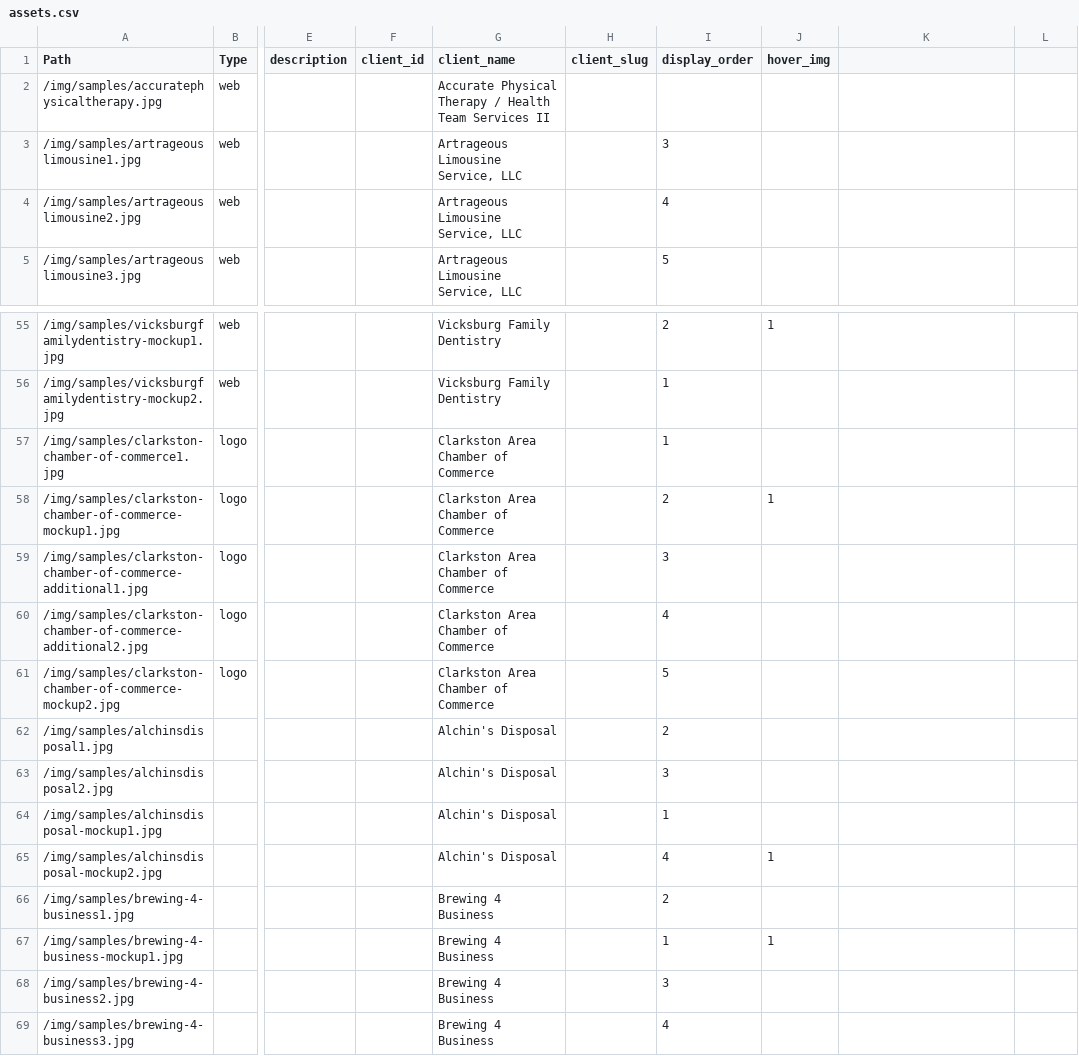
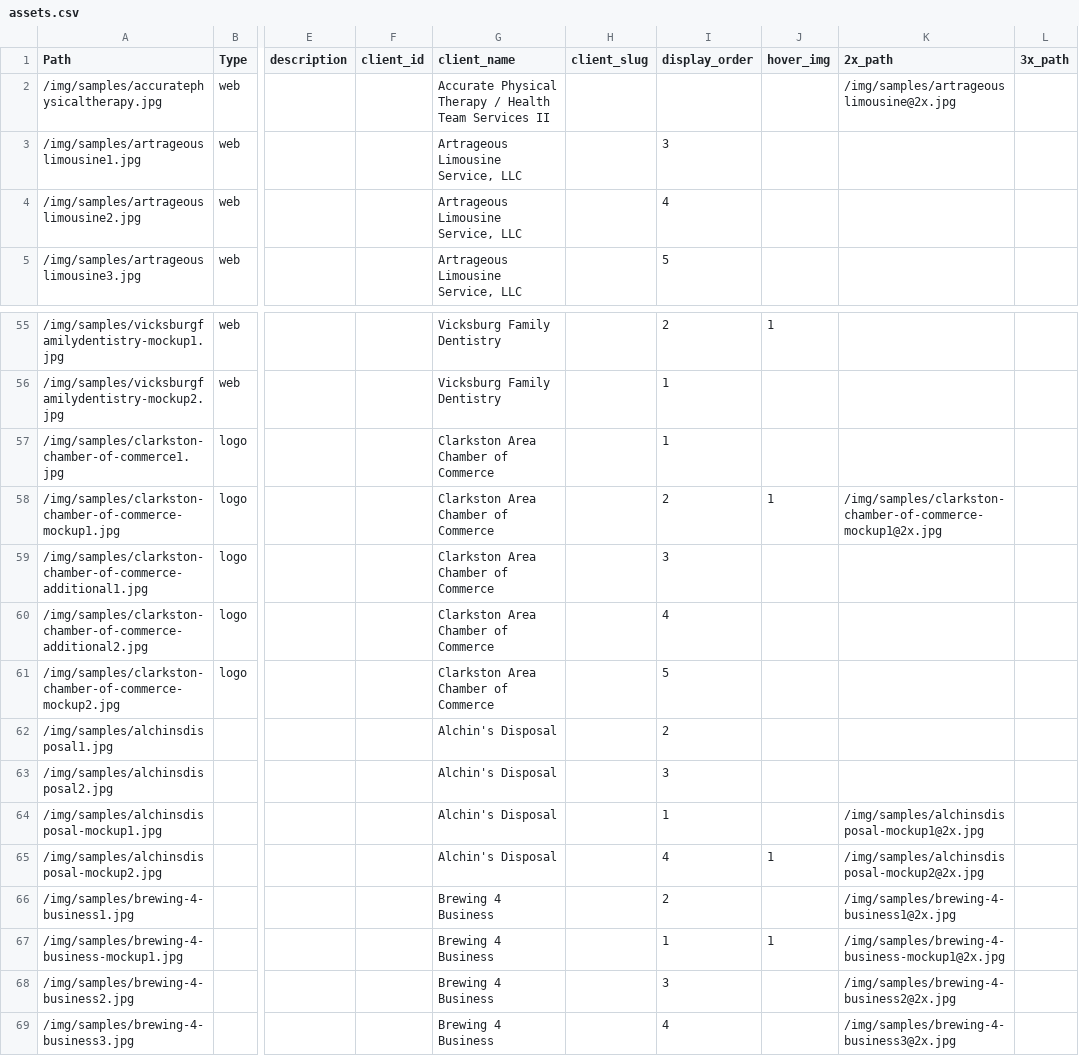
Before and after one commit to 5inallDesign/5inallDesign, a CSV file: public/data/assets.csv, drawn as a sheet; only a part is shown, gaps mark what is left out; the diff names each change by its address in the sheet, - before the commit and + after, or states it on an @@ line.

```diff
--- a/public/data/assets.csv
+++ b/public/data/assets.csv
-K1: (empty)
+K1: 2x_path
-L1: (empty)
+L1: 3x_path
-K2 (2x_path): (empty)
+K2 (2x_path): /img/samples/artrageouslimousine@2x.jpg
-K58 (2x_path): (empty)
+K58 (2x_path): /img/samples/clarkston-chamber-of-commerce-mockup1@2x.jpg
-K64 (2x_path): (empty)
+K64 (2x_path): /img/samples/alchinsdisposal-mockup1@2x.jpg
-K65 (2x_path): (empty)
+K65 (2x_path): /img/samples/alchinsdisposal-mockup2@2x.jpg
-K66 (2x_path): (empty)
+K66 (2x_path): /img/samples/brewing-4-business1@2x.jpg
-K67 (2x_path): (empty)
+K67 (2x_path): /img/samples/brewing-4-business-mockup1@2x.jpg
-K68 (2x_path): (empty)
+K68 (2x_path): /img/samples/brewing-4-business2@2x.jpg
-K69 (2x_path): (empty)
+K69 (2x_path): /img/samples/brewing-4-business3@2x.jpg
```
Also changed, not shown: 37 other files.
